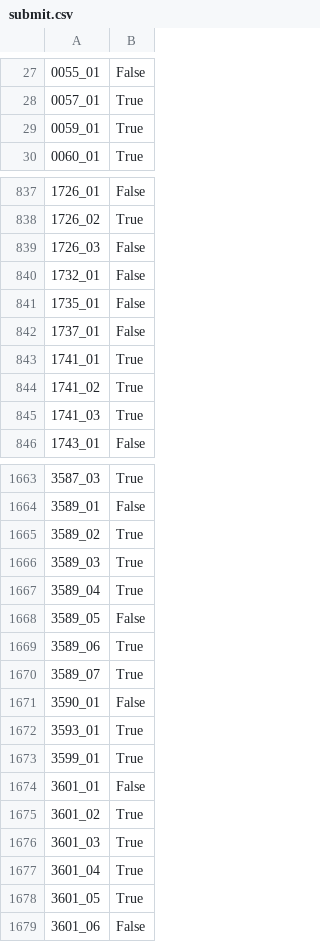
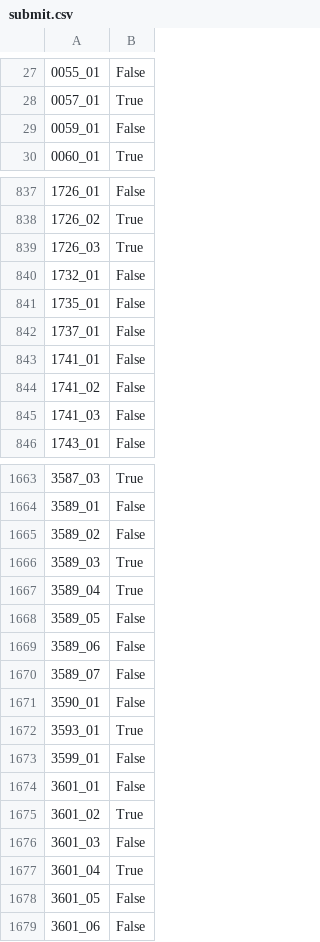
Before and after one commit to Arm-Sl/Projet-FEUR-SA, a CSV file: Data/submit.csv, drawn as a sheet; only a part is shown, gaps mark what is left out; the diff covers the shown part only; the diff names each change by its address in the sheet, - before the commit and + after, or states it on an @@ line.

```diff
--- a/Data/submit.csv
+++ b/Data/submit.csv
-B29: True
+B29: False
-B839: False
+B839: True
-B843:B845: True
+B843:B845: False
-B1665: True
+B1665: False
-B1669:B1670: True
+B1669:B1670: False
-B1673: True
+B1673: False
-B1676: True
+B1676: False
-B1678: True
+B1678: False
```
Also changed, not shown: 157 edited cells elsewhere in this file, 2 other files.
